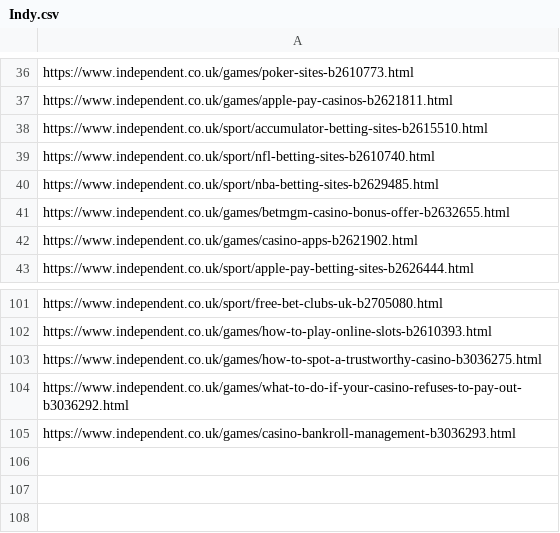
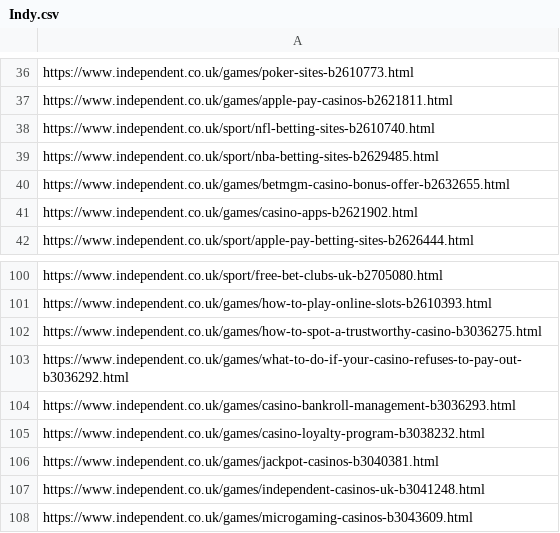
Before and after one commit to san-kax/DMCA, a CSV file: urls/Indy.csv, drawn as a sheet; only a part is shown, gaps mark what is left out.

```diff
--- a/urls/Indy.csv
+++ b/urls/Indy.csv
@@ -37,3 +37,2 @@ https://www.independent.co.uk/games/poker-sites-b2610773.html
 https://www.independent.co.uk/games/apple-pay-casinos-b2621811.html
-https://www.independent.co.uk/sport/accumulator-betting-sites-b2615510.html
 https://www.independent.co.uk/sport/nfl-betting-sites-b2610740.html
@@ -105 +104,5 @@ https://www.independent.co.uk/games/what-to-do-if-your-casino-refuses-to-pay-out
 https://www.independent.co.uk/games/casino-bankroll-management-b3036293.html
+https://www.independent.co.uk/games/casino-loyalty-program-b3038232.html
+https://www.independent.co.uk/games/jackpot-casinos-b3040381.html
+https://www.independent.co.uk/games/independent-casinos-uk-b3041248.html
+https://www.independent.co.uk/games/microgaming-casinos-b3043609.html
```
Also changed, not shown: urls/Standard.csv.
